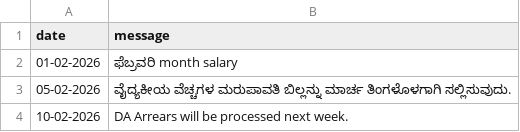
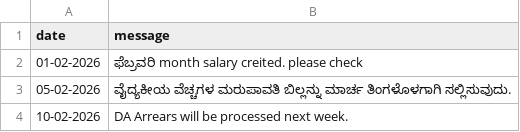
Before and after one commit to hescomsalary1-sudo/salary-data, a CSV file: news.csv, drawn as a sheet.

Commit message:
Update news.csv

```diff
--- a/news.csv
+++ b/news.csv
@@ -1,3 +1,3 @@
 date,message
-01-02-2026,ಫೆಬ್ರವರಿ month salary
+01-02-2026,ಫೆಬ್ರವರಿ month salary creited. please check
 05-02-2026,ವೈದ್ಯಕೀಯ ವೆಚ್ಚಗಳ ಮರುಪಾವತಿ ಬಿಲ್ಲನ್ನು ಮಾರ್ಚ ತಿಂಗಳೊಳಗಾಗಿ ಸಲ್ಲಿಸುವುದು.
```
